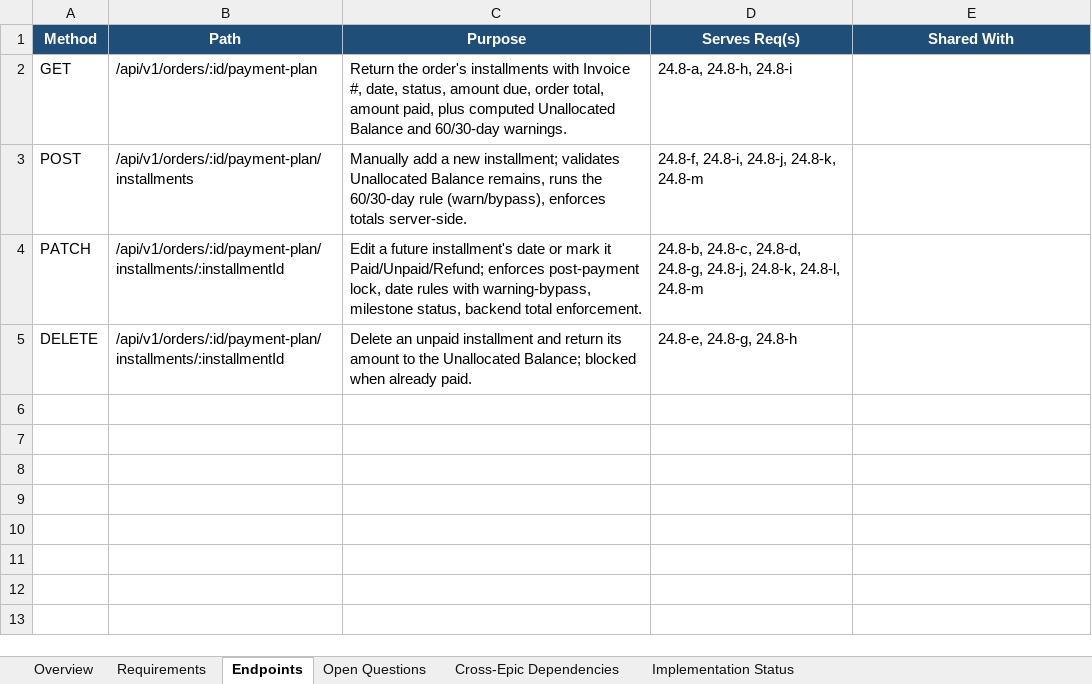
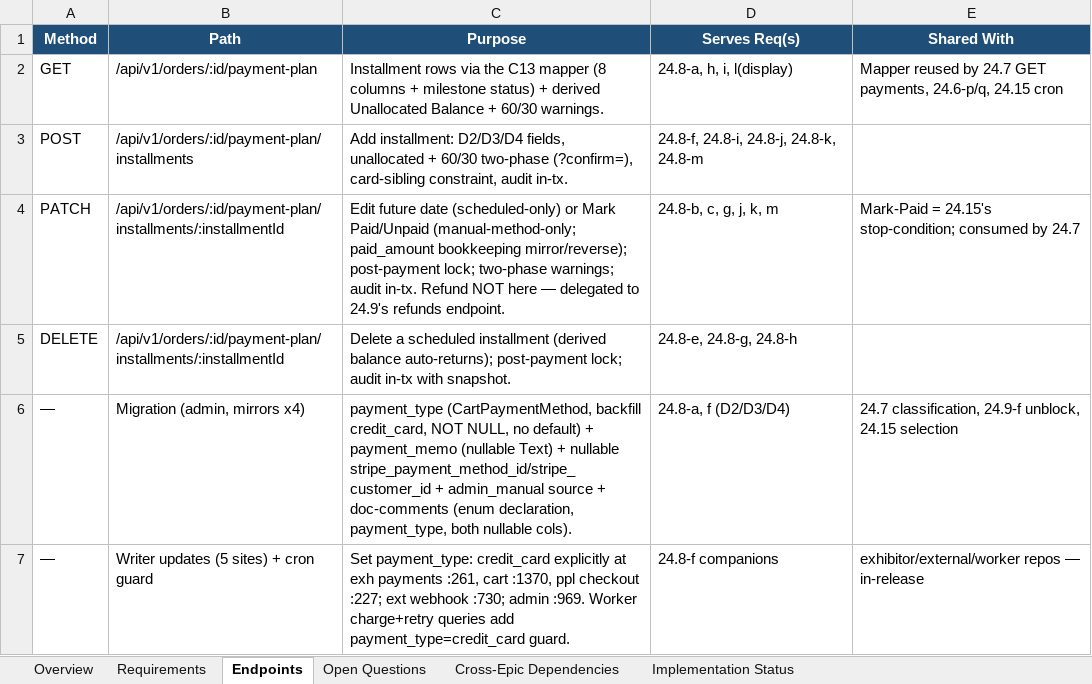
Before and after one commit to prantikUIPL/sbe-backend-workspace, an Excel workbook: order_management/24.8-payment-plan-management/24.8 - Payment Plan Management.xlsx, sheet Endpoints, drawn as a sheet; values as stored, in another font and other column widths than the file's, no borders; the diff names each change by its address in the sheet, - before the commit and + after, or states it on an @@ line.

Commit message:
docs(order-management): lock 24.8 scope — payment_type/memo migration, nullable stripe cols + cron guard, mapper ownership, chargebacks display-only

```diff
--- a/order_management/24.8-payment-plan-management/24.8 - Payment Plan Management.xlsx (sheet Endpoints)
+++ b/order_management/24.8-payment-plan-management/24.8 - Payment Plan Management.xlsx (sheet Endpoints)
-C2 (Purpose): Return the order's installments with Invoice #, date, status, amount due, order total, amount paid, plus computed Unallocated Balance and 60/30-day warnings.
+C2 (Purpose): Installment rows via the C13 mapper (8 columns + milestone status) + derived Unallocated Balance + 60/30 warnings.
-D2 (Serves Req(s)): 24.8-a, 24.8-h, 24.8-i
+D2 (Serves Req(s)): 24.8-a, h, i, l(display)
-E2 (Shared With): (empty)
+E2 (Shared With): Mapper reused by 24.7 GET payments, 24.6-p/q, 24.15 cron
-C3 (Purpose): Manually add a new installment; validates Unallocated Balance remains, runs the 60/30-day rule (warn/bypass), enforces totals server-side.
+C3 (Purpose): Add installment: D2/D3/D4 fields, unallocated + 60/30 two-phase (?confirm=), card-sibling constraint, audit in-tx.
-C4 (Purpose): Edit a future installment's date or mark it Paid/Unpaid/Refund; enforces post-payment lock, date rules with warning-bypass, milestone status, backend total enforcement.
+C4 (Purpose): Edit future date (scheduled-only) or Mark Paid/Unpaid (manual-method-only; paid_amount bookkeeping mirror/reverse); post-payment lock; two-phase warnings; audit in-tx. Refund NOT here — delegated to 24.9's refunds endpoint.
-D4 (Serves Req(s)): 24.8-b, 24.8-c, 24.8-d, 24.8-g, 24.8-j, 24.8-k, 24.8-l, 24.8-m
+D4 (Serves Req(s)): 24.8-b, c, g, j, k, m
-E4 (Shared With): (empty)
+E4 (Shared With): Mark-Paid = 24.15's stop-condition; consumed by 24.7
-C5 (Purpose): Delete an unpaid installment and return its amount to the Unallocated Balance; blocked when already paid.
+C5 (Purpose): Delete a scheduled installment (derived balance auto-returns); post-payment lock; audit in-tx with snapshot.
+row 6: — | Migration (admin, mirrors x4) | payment_type (CartPaymentMethod, backfill credit_card, NOT NULL, no default) + payment_memo (nullable Text) + nullable stripe_payment_method_id/stripe_customer_id + admin_manual source + doc-comments (enum declaration, payment_type, both nullable cols). | 24.8-a, f (D2/D3/D4) | 24.7 classification, 24.9-f unblock, 24.15 selection
+row 7: — | Writer updates (5 sites) + cron guard | Set payment_type: credit_card explicitly at exh payments :261, cart :1370, ppl checkout :227; ext webhook :730; admin :969. Worker charge+retry queries add payment_type=credit_card guard. | 24.8-f companions | exhibitor/external/worker repos — in-release
```
Also changed, not shown: sheet Requirements, sheet Implementation Status, sheet Open Questions, sheet Cross-Epic Dependencies, sheet Overview, 1 other file.
